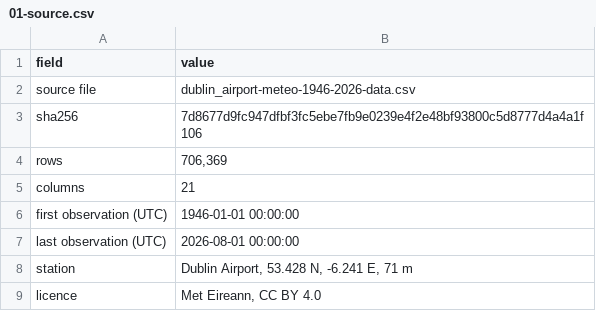
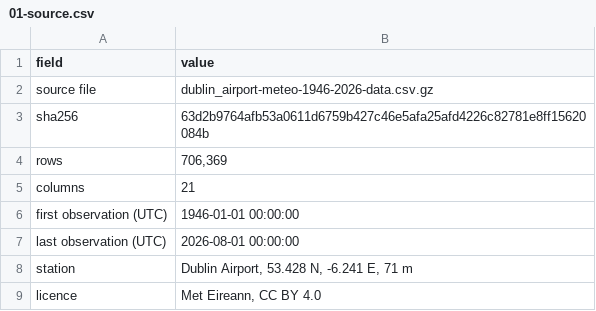
Before and after one commit to lucagattoni/Weather-Analysis, a CSV file: EDA/stats/01-source.csv, drawn as a sheet.

```diff
--- a/EDA/stats/01-source.csv
+++ b/EDA/stats/01-source.csv
@@ -1,4 +1,4 @@
 field,value
-source file,dublin_airport-meteo-1946-2026-data.csv
-sha256,7d8677d9fc947dfbf3fc5ebe7fb9e0239e4f2e48bf93800c5d8777d4a4a1f106
+source file,dublin_airport-meteo-1946-2026-data.csv.gz
+sha256,63d2b9764afb53a0611d6759b427c46e5afa25afd4226c82781e8ff15620084b
 rows,"706,369"
```
Also changed, not shown: 34 other files.
